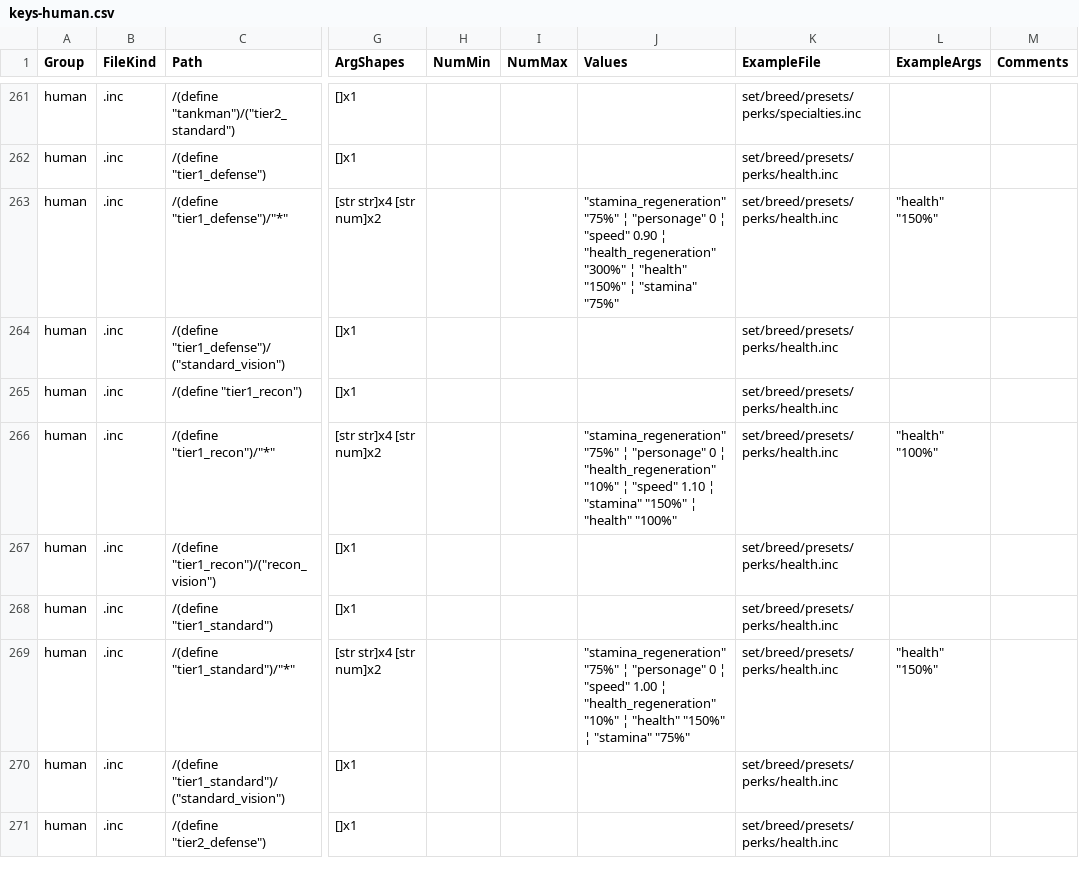
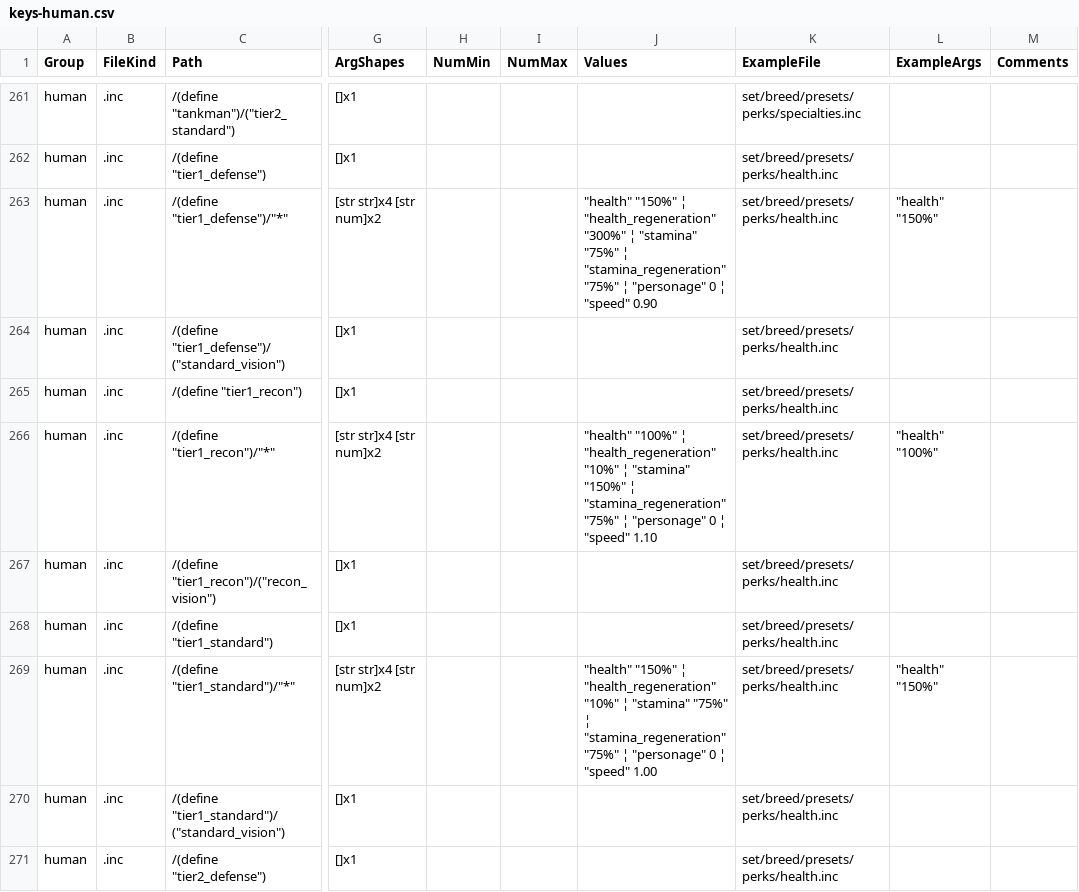
Before and after one commit to game-mod-project/CTAGOHToybox, a CSV file: data/keys-human.csv, drawn as a sheet; only a part is shown, gaps mark what is left out; the diff covers the shown part only; the diff names each change by its address in the sheet, - before the commit and + after, or states it on an @@ line.

```diff
--- a/data/keys-human.csv
+++ b/data/keys-human.csv
-J263 (Values): "stamina_regeneration" "75%" ¦ "personage" 0 ¦ "speed" 0.90 ¦ "health_regeneration" "300%" ¦ "health" "150%" ¦ "stamina" "75%"
+J263 (Values): "health" "150%" ¦ "health_regeneration" "300%" ¦ "stamina" "75%" ¦ "stamina_regeneration" "75%" ¦ "personage" 0 ¦ "speed" 0.90
-J266 (Values): "stamina_regeneration" "75%" ¦ "personage" 0 ¦ "health_regeneration" "10%" ¦ "speed" 1.10 ¦ "stamina" "150%" ¦ "health" "100%"
+J266 (Values): "health" "100%" ¦ "health_regeneration" "10%" ¦ "stamina" "150%" ¦ "stamina_regeneration" "75%" ¦ "personage" 0 ¦ "speed" 1.10
-J269 (Values): "stamina_regeneration" "75%" ¦ "personage" 0 ¦ "speed" 1.00 ¦ "health_regeneration" "10%" ¦ "health" "150%" ¦ "stamina" "75%"
+J269 (Values): "health" "150%" ¦ "health_regeneration" "10%" ¦ "stamina" "75%" ¦ "stamina_regeneration" "75%" ¦ "personage" 0 ¦ "speed" 1.00
```
Also changed, not shown: 93 edited cells elsewhere in this file, data/keys-inventory.csv, data/keys-vehicle.csv, 33 other files.
